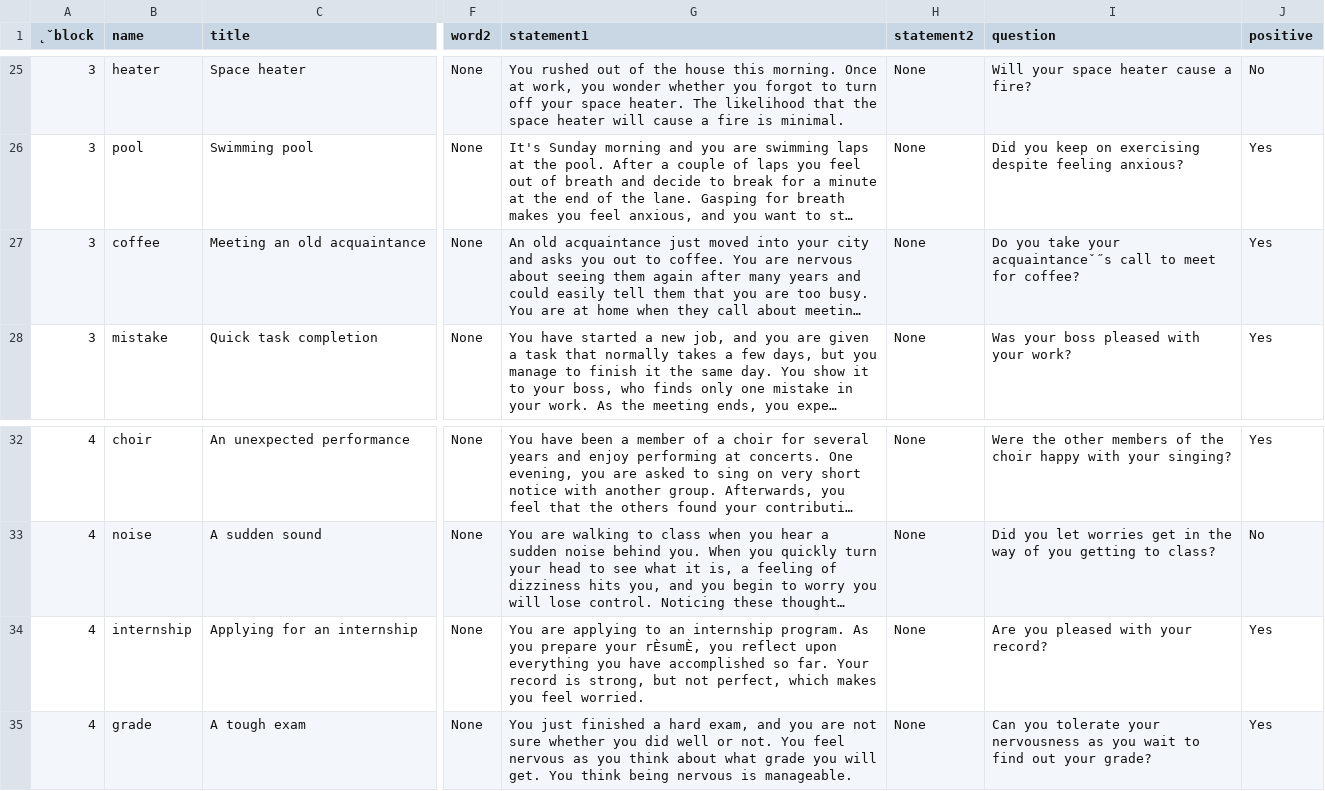
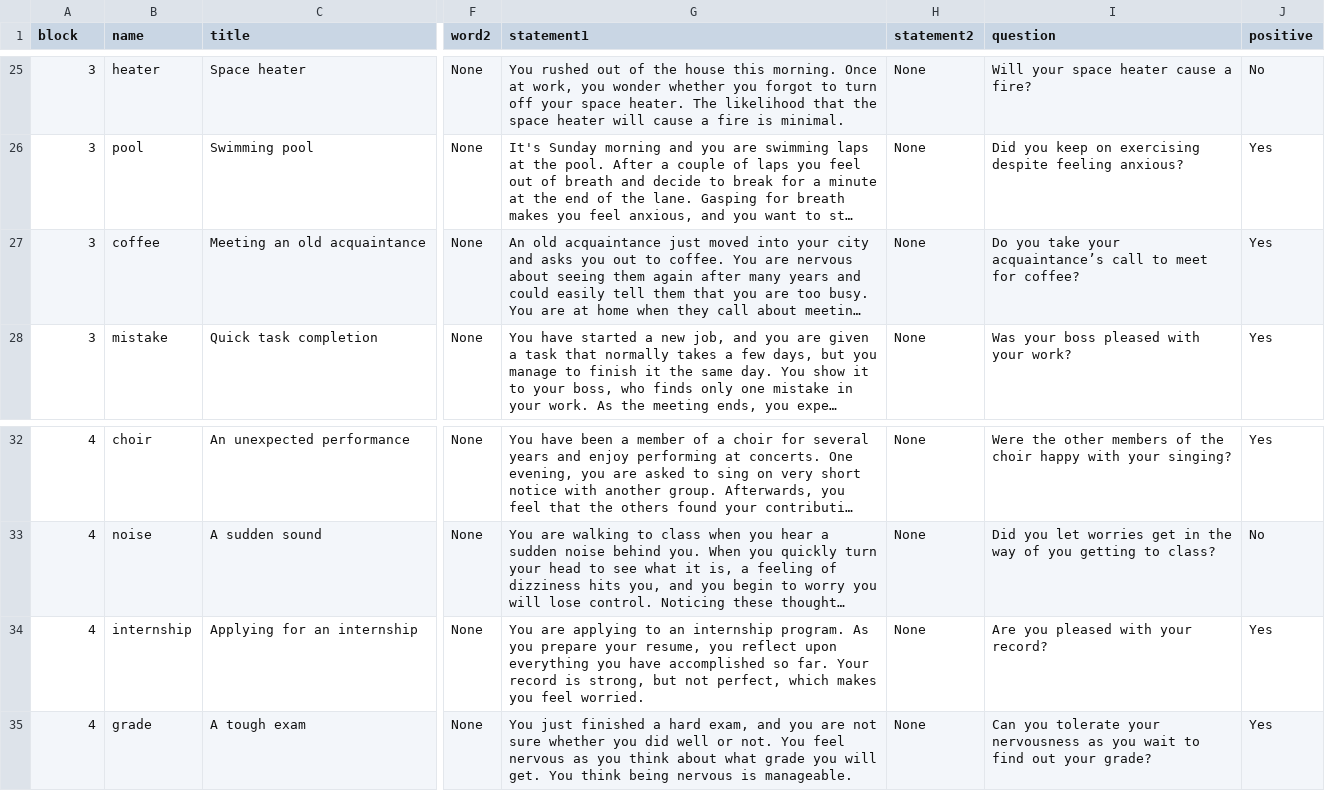
Before and after one commit to TeachmanLab/MT-Angular, a CSV file: src/assets/csv/fifthSession.csv, drawn as a sheet; only a part is shown, gaps mark what is left out; long unchanged cells end in …; the diff names each change by its address in the sheet, - before the commit and + after, or states it on an @@ line.

Commit message:
Adding quotes to the session 5 file.

```diff
--- a/src/assets/csv/fifthSession.csv
+++ b/src/assets/csv/fifthSession.csv
-A1: ˛ˇblock
+A1: block
-I27 (question): …take your acquaintanceˇ˝s call to…
+I27 (question): …take your acquaintance’s call to…
-G34 (statement1): …prepare your rÈsumÈ, you reflect…
+G34 (statement1): …prepare your resume, you reflect…
```
